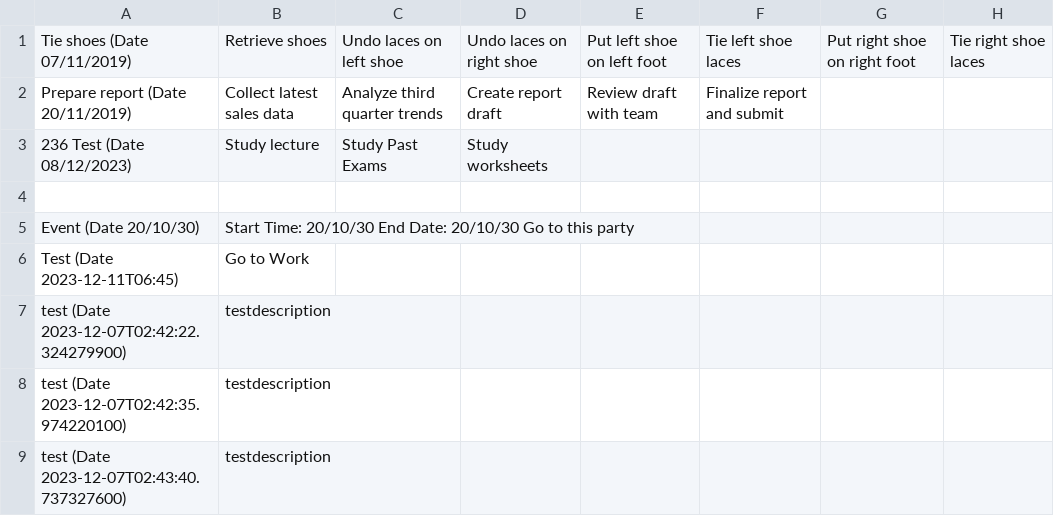
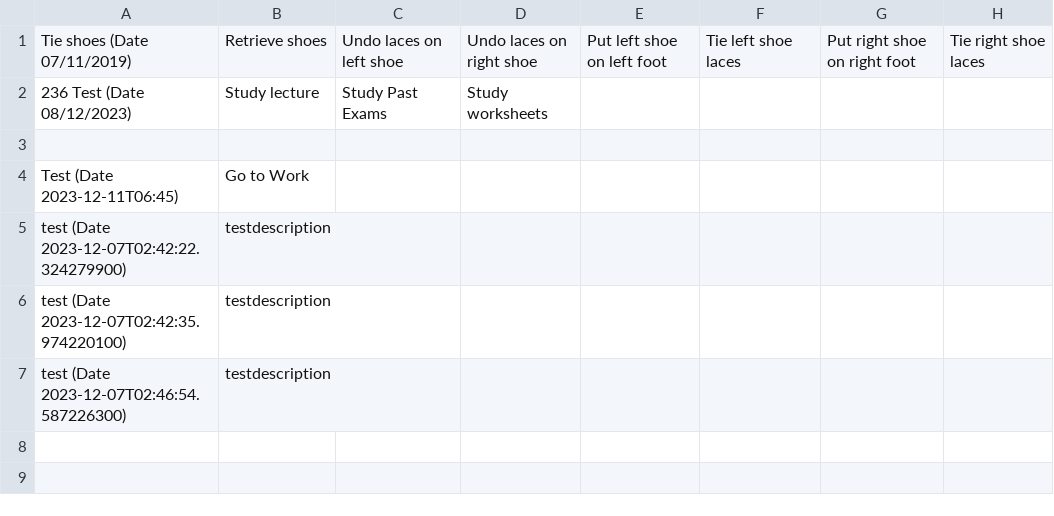
Before and after one commit to moahmed2104/csc207_project, a CSV file: target/classes/Tasks.csv, drawn as a sheet.

```diff
--- a/target/classes/Tasks.csv
+++ b/target/classes/Tasks.csv
@@ -1,6 +1,4 @@
 Tie shoes (Date 07/11/2019),Retrieve shoes,Undo laces on left shoe,Undo laces on right shoe,Put left shoe on left foot,Tie left shoe laces,Put right shoe on right foot,Tie right shoe laces
-Prepare report (Date 20/11/2019),Collect latest sales data,  Analyze third quarter trends,  Create report draft,  Review draft with team,  Finalize report and submit
 236 Test (Date 08/12/2023),Study lecture,Study Past Exams, Study worksheets
 
-Event (Date 20/10/30),Start Time: 20/10/30 End Date: 20/10/30  Go to this party
 Test (Date 2023-12-11T06:45),Go to Work
@@ -8,2 +6,2 @@ test (Date 2023-12-07T02:42:22.324279900),testdescription
 test (Date 2023-12-07T02:42:35.974220100),testdescription
-test (Date 2023-12-07T02:43:40.737327600),testdescription
+test (Date 2023-12-07T02:46:54.587226300),testdescription
```
Also changed, not shown: src/Tasks.csv.
